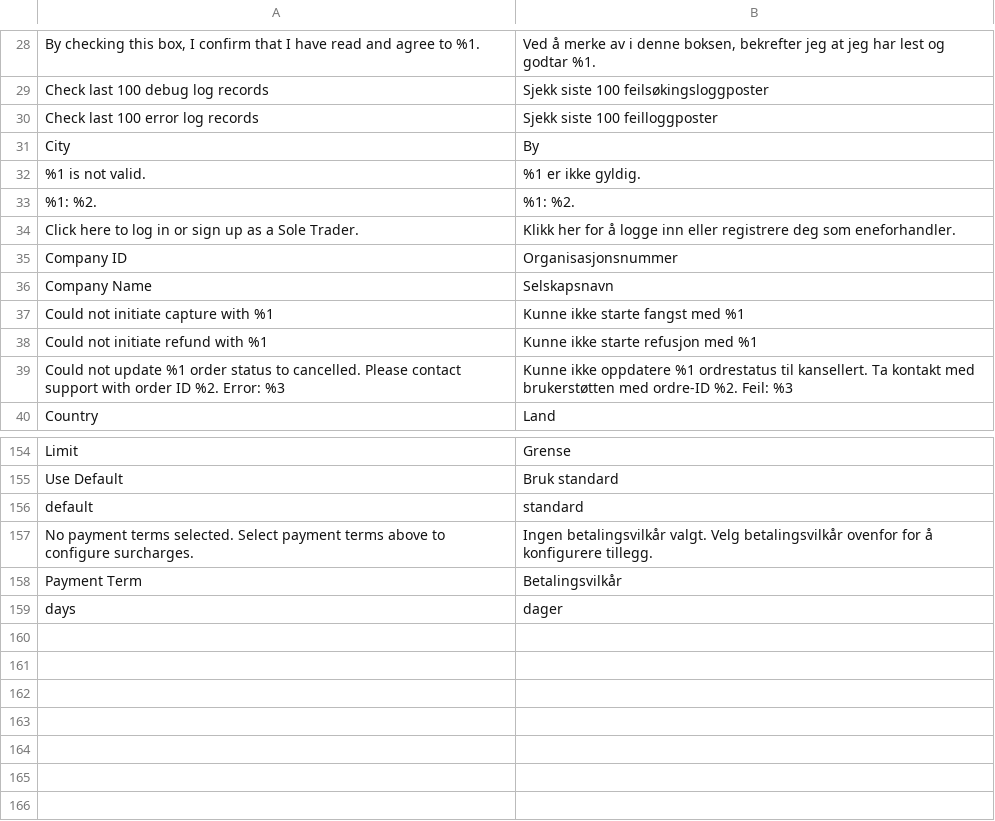
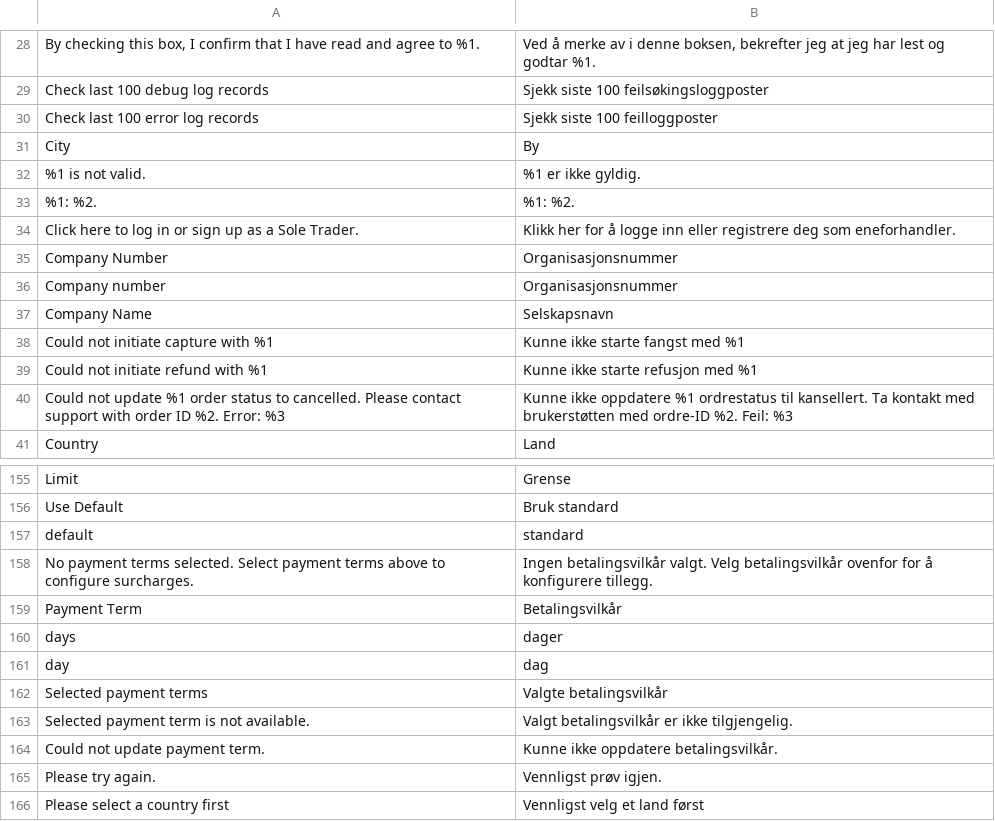
Before and after one commit to two-inc/magento-plugin, a CSV file: i18n/nb_NO.csv, drawn as a sheet; only a part is shown, gaps mark what is left out; the diff names each change by its address in the sheet, - before the commit and + after, or states it on an @@ line.

```diff
--- a/i18n/nb_NO.csv
+++ b/i18n/nb_NO.csv
-A35: Company ID
+A35: Company Number
+row 36: Company number | Organisasjonsnummer
+row 161: day | dag
+row 162: Selected payment terms | Valgte betalingsvilkår
+row 163: Selected payment term is not available. | Valgt betalingsvilkår er ikke tilgjengelig.
+row 164: Could not update payment term. | Kunne ikke oppdatere betalingsvilkår.
+row 165: Please try again. | Vennligst prøv igjen.
+row 166: Please select a country first | Vennligst velg et land først
```
Also changed, not shown: i18n/nl_NL.csv, i18n/sv_SE.csv, 8 other files.
